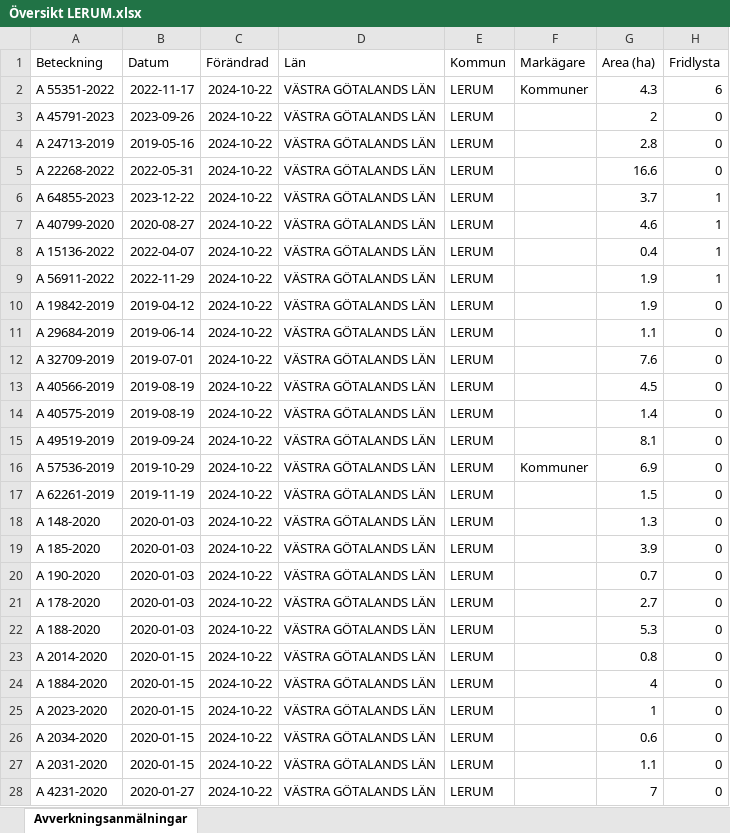
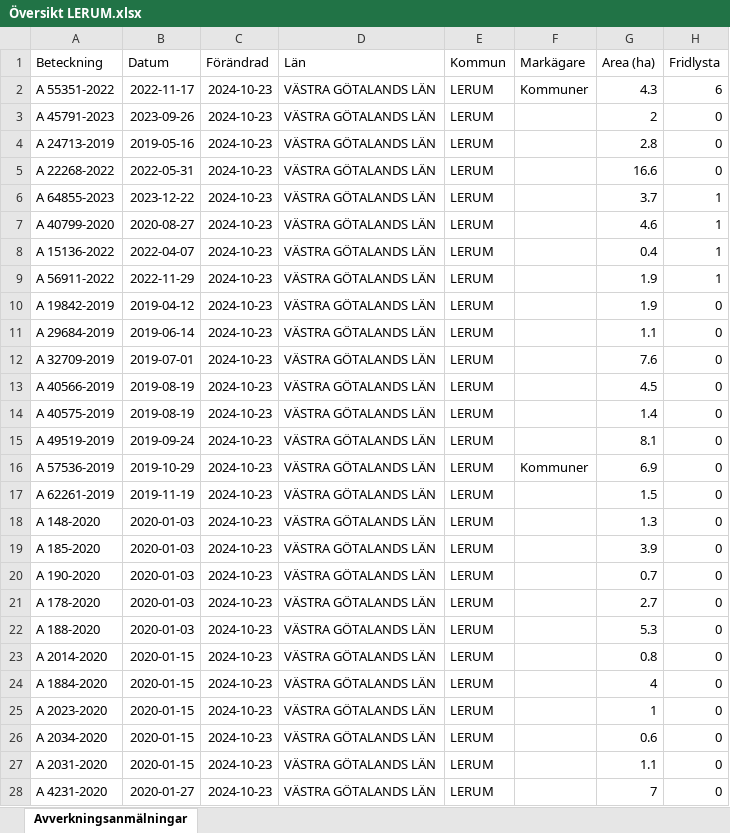
Before and after one commit to klasma/Logging_1441, an Excel workbook: Översikt LERUM.xlsx, sheet Avverkningsanmälningar, drawn as a sheet; only a part is shown; values as stored, in another font and other column widths than the file's, no borders; the diff covers the shown part only; the diff names each change by its address in the sheet, - before the commit and + after, or states it on an @@ line.

```diff
--- a/Översikt LERUM.xlsx (sheet Avverkningsanmälningar)
+++ b/Översikt LERUM.xlsx (sheet Avverkningsanmälningar)
-C2:C28 (Förändrad): 2024-10-22
+C2:C28 (Förändrad): 2024-10-23
```
Also changed, not shown: 1 added row and 150 edited cells elsewhere in this sheet, artfynd/A 15136-2022 artfynd.xlsx, artfynd/A 22268-2022 artfynd.xlsx, 43 other files.
